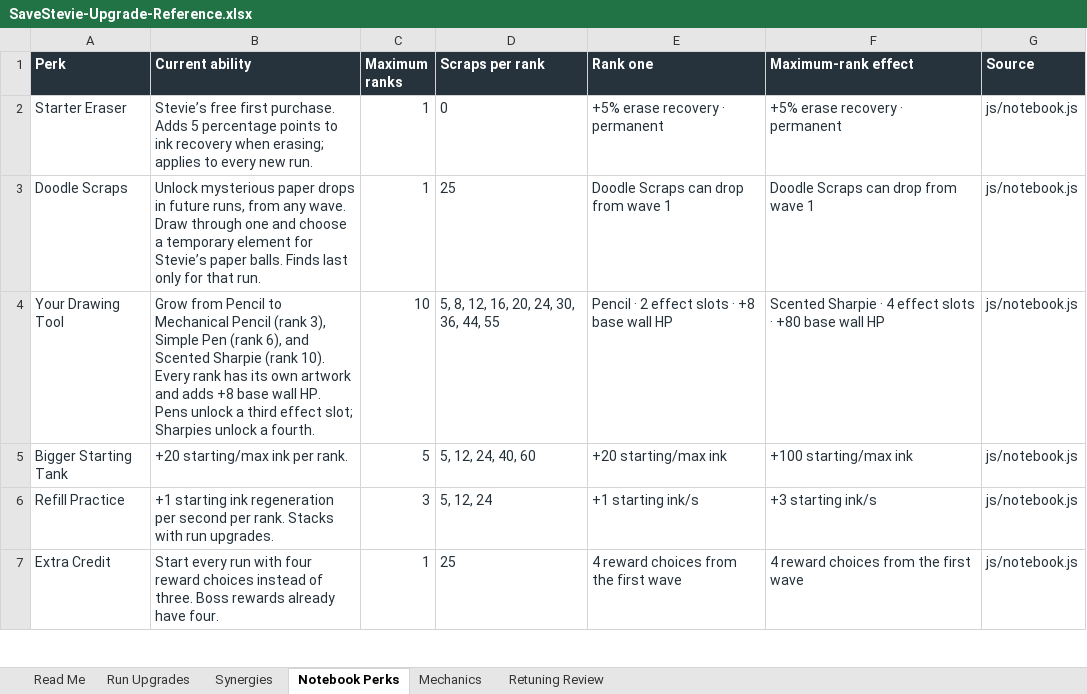
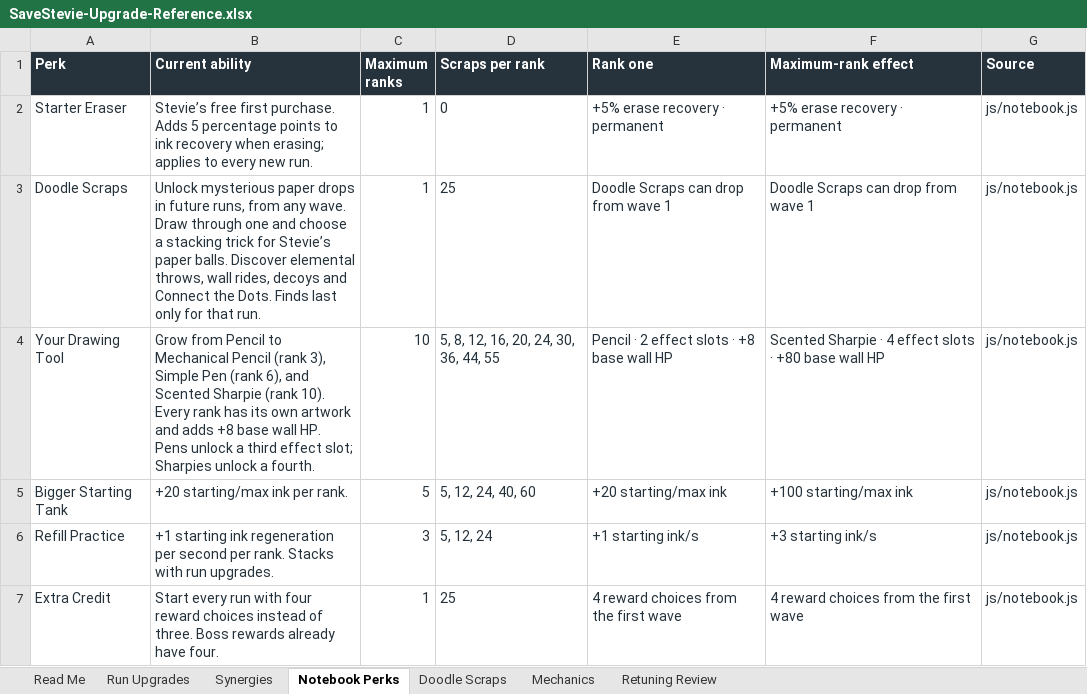
Before and after one commit to ShootyQ/SaveStevie, an Excel workbook: docs/SaveStevie-Upgrade-Reference.xlsx, sheet Notebook Perks, drawn as a sheet; only a part is shown; values as stored, in another font and other column widths than the file's, no borders; table styles not drawn; the diff names each change by its address in the sheet, - before the commit and + after, or states it on an @@ line.

Commit message:
Stack illustrated Doodle Scraps with drawing tricks and desktop throw aiming

```diff
--- a/docs/SaveStevie-Upgrade-Reference.xlsx (sheet Notebook Perks)
+++ b/docs/SaveStevie-Upgrade-Reference.xlsx (sheet Notebook Perks)
+sheet tab: Doodle Scraps
-B3 (Current ability): …choose a temporary element for Stevie’s paper balls. Finds last…
+B3 (Current ability): …choose a stacking trick for Stevie’s paper balls. Discover elemental throws, wall rides, decoys and Connect the Dots. Finds last…
```
Also changed, not shown: sheet Mechanics, sheet Read Me, 23 other files.
